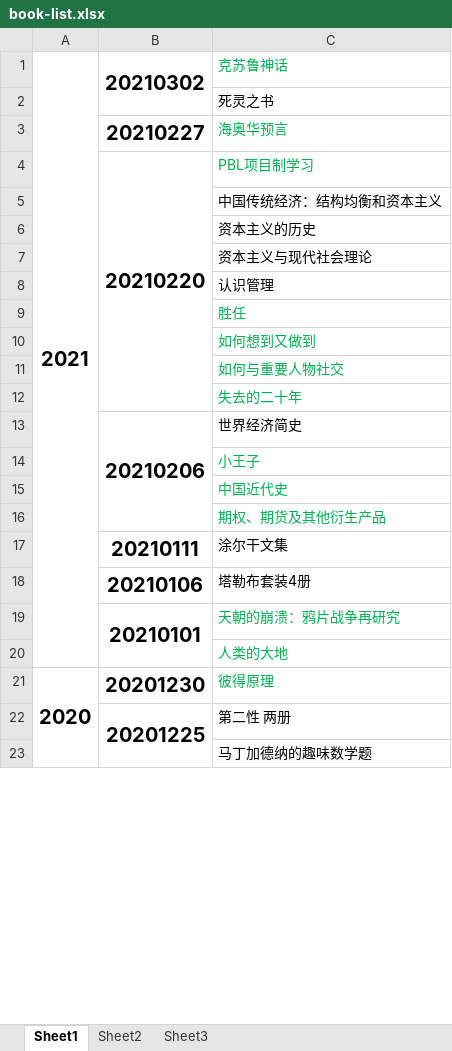
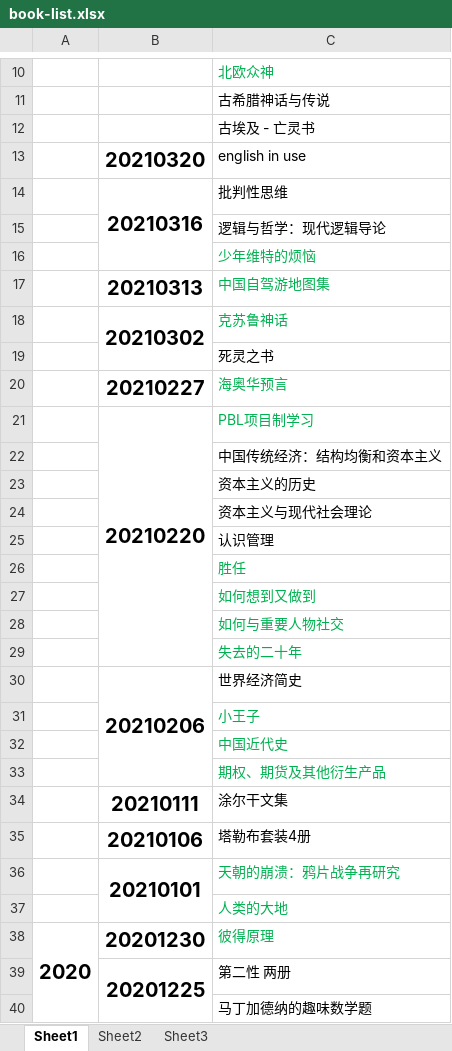
Before and after one commit to zzsong/stores, an Excel workbook: book-list.xlsx, sheet Sheet1, drawn as a sheet; only a part is shown, gaps mark what is left out; values as stored, in another font and other column widths than the file's, no borders; removed rows and columns are numbered as before the commit, all else as after; the diff covers the shown part only; the diff names each change by its address in the sheet, - before the commit and + after, or states it on an @@ line.

Commit message:
add book

```diff
--- a/book-list.xlsx (sheet Sheet1)
+++ b/book-list.xlsx (sheet Sheet1)
+row 10:  |  | 北欧众神
+row 11:  |  | 古希腊神话与传说
+row 12:  |  | 古埃及 - 亡灵书
+row 13:  | 20210320 | english in use
+row 14:  | 20210316 | 批判性思维
+row 15:  |  | 逻辑与哲学：现代逻辑导论
+row 16:  |  | 少年维特的烦恼
+row 17:  | 20210313 | 中国自驾游地图集
-A18: 2021
+A18: (empty)
-A1:A20 merged
```
Also changed, not shown: 9 added rows elsewhere in this sheet.
